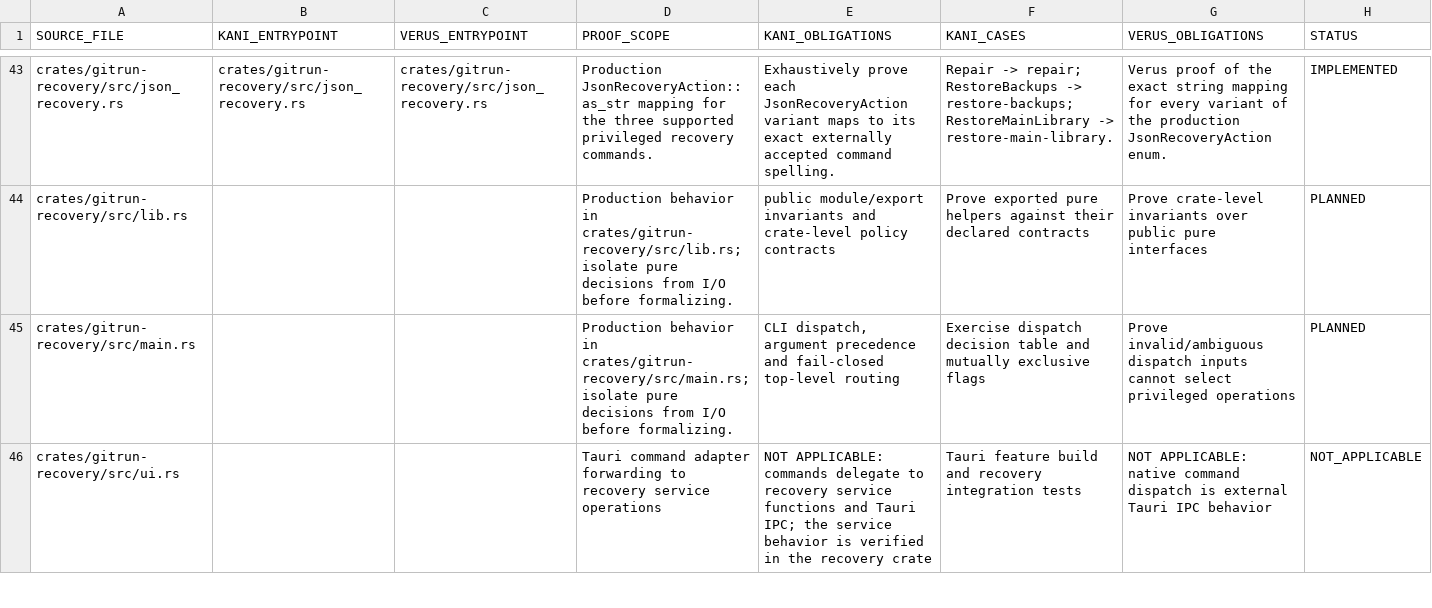
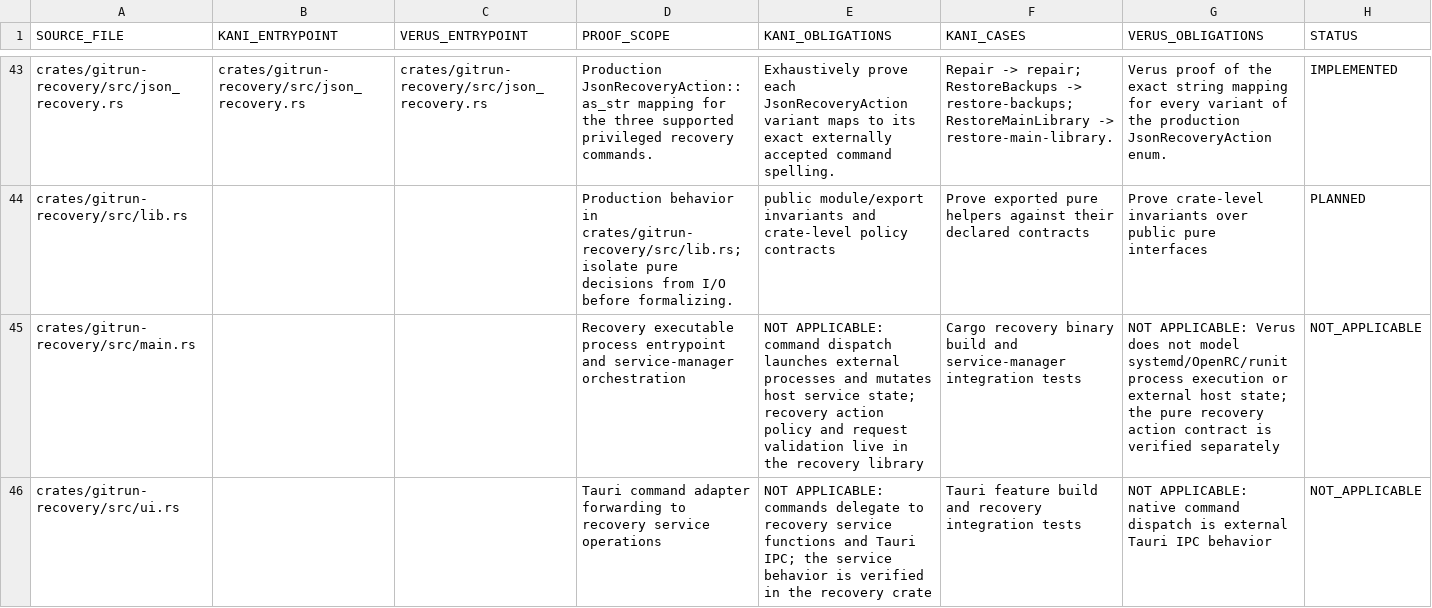
Before and after one commit to Vider06/GitRun, a TSV file: verification/source-proof-map.tsv, drawn as a sheet; only a part is shown, gaps mark what is left out; the diff covers the shown part only.

Commit message:
formal: document terminal and process transport scope limits

```diff
--- a/verification/source-proof-map.tsv
+++ b/verification/source-proof-map.tsv
@@ -44,3 +44,3 @@ crates/gitrun-recovery/src/json_recovery.rs	crates/gitrun-recovery/src/json_reco
 crates/gitrun-recovery/src/lib.rs			Production behavior in crates/gitrun-recovery/src/lib.rs; isolate pure decisions from I/O before formalizing.	public module/export invariants and crate-level policy contracts	Prove exported pure helpers against their declared contracts	Prove crate-level invariants over public pure interfaces	PLANNED
-crates/gitrun-recovery/src/main.rs			Production behavior in crates/gitrun-recovery/src/main.rs; isolate pure decisions from I/O before formalizing.	CLI dispatch, argument precedence and fail-closed top-level routing	Exercise dispatch decision table and mutually exclusive flags	Prove invalid/ambiguous dispatch inputs cannot select privileged operations	PLANNED
+crates/gitrun-recovery/src/main.rs			Recovery executable process entrypoint and service-manager orchestration	NOT APPLICABLE: command dispatch launches external processes and mutates host service state; recovery action policy and request validation live in the recovery library	Cargo recovery binary build and service-manager integration tests	NOT APPLICABLE: Verus does not model systemd/OpenRC/runit process execution or external host state; the pure recovery action contract is verified separately	NOT_APPLICABLE
 crates/gitrun-recovery/src/ui.rs			Tauri command adapter forwarding to recovery service operations	NOT APPLICABLE: commands delegate to recovery service functions and Tauri IPC; the service behavior is verified in the recovery crate	Tauri feature build and recovery integration tests	NOT APPLICABLE: native command dispatch is external Tauri IPC behavior	NOT_APPLICABLE
```
Also changed, not shown: 30 edited cells elsewhere in this file.
